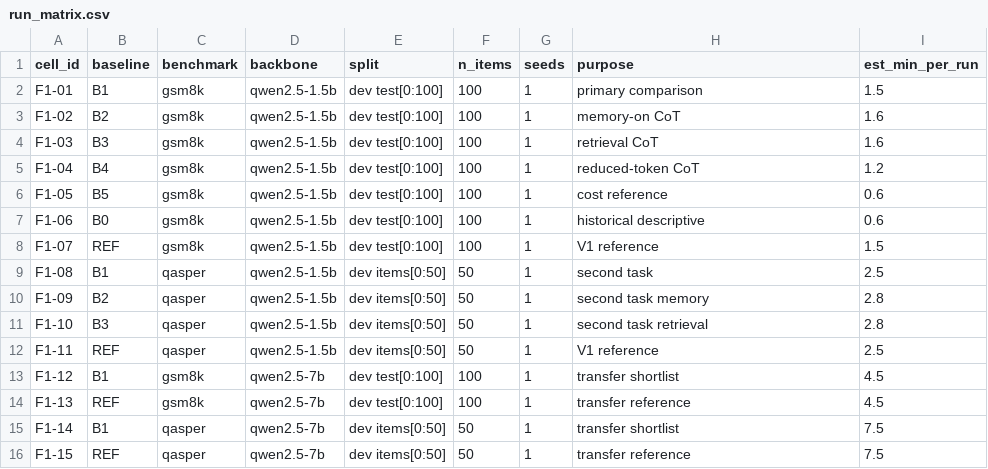
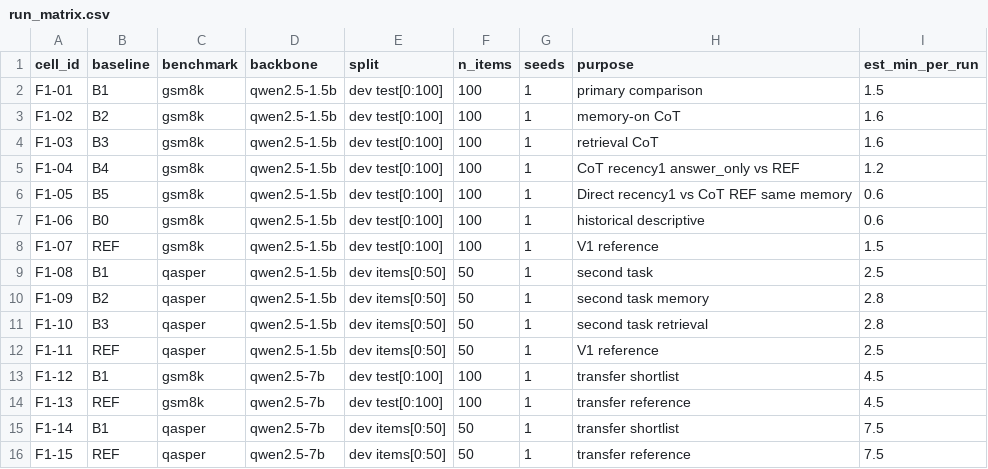
Before and after one commit to yujian777555/NeuroEvoScientist, a CSV file: v2_quality/fasttrack/run_matrix.csv, drawn as a sheet.

Commit message:
[Planner] annotate corrected nonduplicate F1 run-matrix cells

```diff
--- a/v2_quality/fasttrack/run_matrix.csv
+++ b/v2_quality/fasttrack/run_matrix.csv
@@ -4,4 +4,4 @@ F1-02,B2,gsm8k,qwen2.5-1.5b,dev test[0:100],100,1,memory-on CoT,1.6
 F1-03,B3,gsm8k,qwen2.5-1.5b,dev test[0:100],100,1,retrieval CoT,1.6
-F1-04,B4,gsm8k,qwen2.5-1.5b,dev test[0:100],100,1,reduced-token CoT,1.2
-F1-05,B5,gsm8k,qwen2.5-1.5b,dev test[0:100],100,1,cost reference,0.6
+F1-04,B4,gsm8k,qwen2.5-1.5b,dev test[0:100],100,1,CoT recency1 answer_only vs REF,1.2
+F1-05,B5,gsm8k,qwen2.5-1.5b,dev test[0:100],100,1,Direct recency1 vs CoT REF same memory,0.6
 F1-06,B0,gsm8k,qwen2.5-1.5b,dev test[0:100],100,1,historical descriptive,0.6
```
